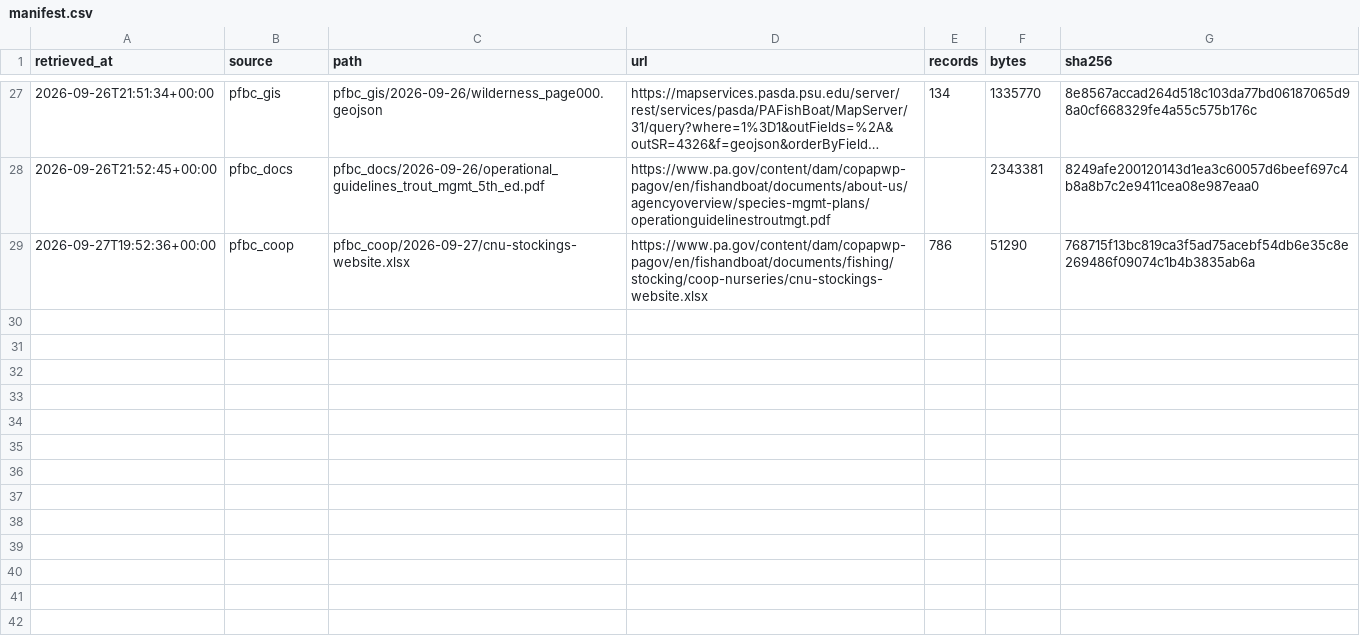
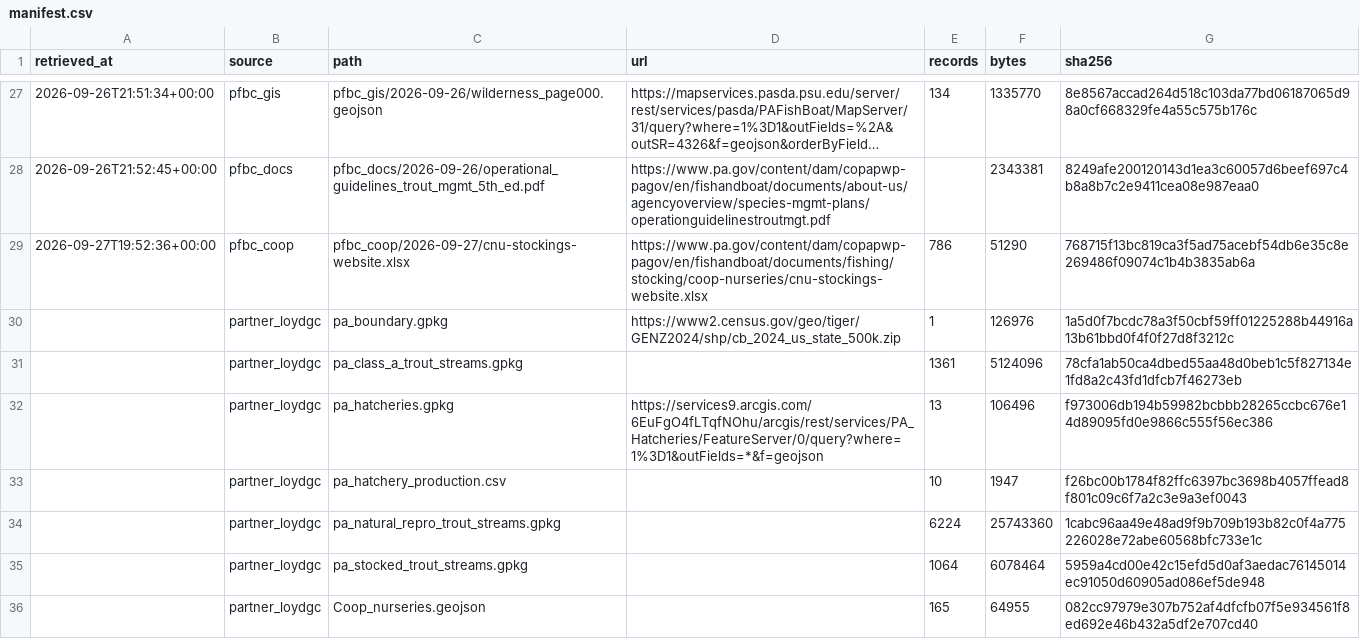
Before and after one commit to LoydGC/Troutimization-Project, a CSV file: data/raw/manifest.csv, drawn as a sheet; only a part is shown, gaps mark what is left out; long unchanged cells end in …; the diff names each change by its address in the sheet, - before the commit and + after, or states it on an @@ line.

```diff
--- a/data/raw/manifest.csv
+++ b/data/raw/manifest.csv
+row 30:  | partner_loydgc | pa_boundary.gpkg | https://www2.census.gov/geo/tiger/GENZ2024/shp/cb_2024_us_state_500k.zip | 1 | 126976 | 1a5d0f7bcdc78a3f50cbf59ff01225288b44916a13b61bbd0f4f0f27d8f3212c
+row 31:  | partner_loydgc | pa_class_a_trout_streams.gpkg |  | 1361 | 5124096 | 78cfa1ab50ca4dbed55aa48d0beb1c5f827134e1fd8a2c43fd1dfcb7f46273eb
+row 32:  | partner_loydgc | pa_hatcheries.gpkg | https://services9.arcgis.com/6EuFgO4fLTqfNOhu/arcgis/rest/services/PA_Hatcheries/FeatureServer/0/query?where=1%3D1&outFields=*&f=geojson | 13 | 106496 | f973006db194b59982bcbbb28265ccbc676e14d89095fd0e9866c555f56ec386
+row 33:  | partner_loydgc | pa_hatchery_production.csv |  | 10 | 1947 | f26bc00b1784f82ffc6397bc3698b4057ffead8f801c09c6f7a2c3e9a3ef0043
+row 34:  | partner_loydgc | pa_natural_repro_trout_streams.gpkg |  | 6224 | 25743360 | 1cabc96aa49e48ad9f9b709b193b82c0f4a775226028e72abe60568bfc733e1c
+row 35:  | partner_loydgc | pa_stocked_trout_streams.gpkg |  | 1064 | 6078464 | 5959a4cd00e42c15efd5d0af3aedac76145014ec91050d60905ad086ef5de948
+row 36:  | partner_loydgc | Coop_nurseries.geojson |  | 165 | 64955 | 082cc97979e307b752af4dfcfb07f5e934561f8ed692e46b432a5df2e707cd40
```
Also changed, not shown: 10 other files.
